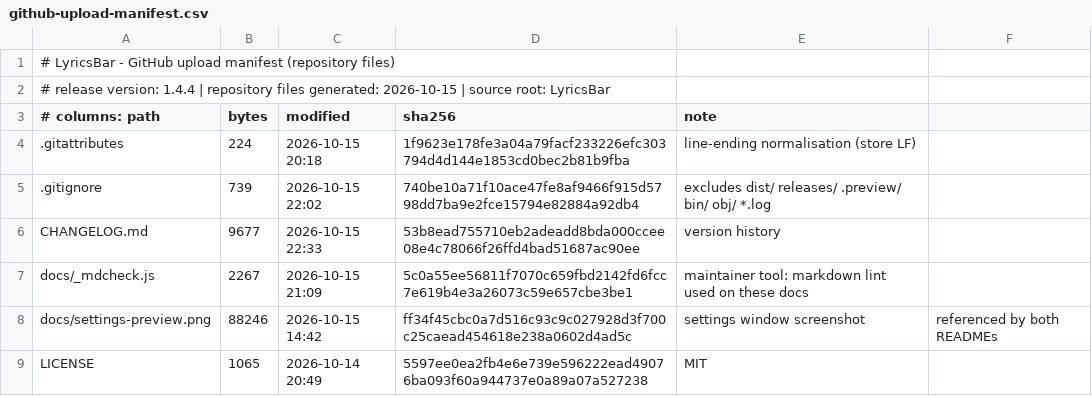
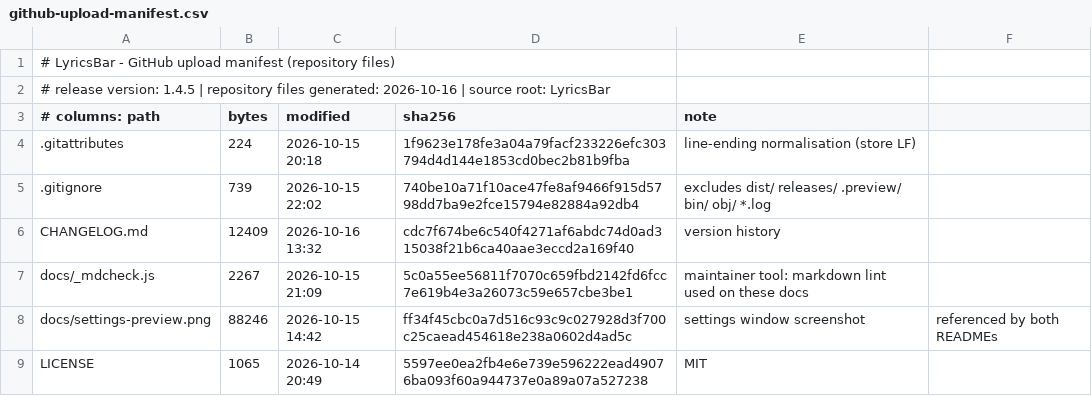
Before and after one commit to me1nky1225/LyricsBar, a CSV file: docs/github-upload-manifest.csv, drawn as a sheet; only a part is shown; the diff covers the shown part only.

```diff
--- a/docs/github-upload-manifest.csv
+++ b/docs/github-upload-manifest.csv
@@ -1,3 +1,3 @@
 # LyricsBar - GitHub upload manifest (repository files)
-# release version: 1.4.4 | repository files generated: 2026-10-15 | source root: LyricsBar
+# release version: 1.4.5 | repository files generated: 2026-10-16 | source root: LyricsBar
 # columns: path,bytes,modified,sha256,note
@@ -5,3 +5,3 @@
 .gitignore,739,2026-10-15 22:02,740be10a71f10ace47fe8af9466f915d5798dd7ba9e2fce15794e82884a92db4,excludes dist/ releases/ .preview/ bin/ obj/ *.log
-CHANGELOG.md,9677,2026-10-15 22:33,53b8ead755710eb2adeadd8bda000ccee08e4c78066f26ffd4bad51687ac90ee,version history
+CHANGELOG.md,12409,2026-10-16 13:32,cdc7f674be6c540f4271af6abdc74d0ad315038f21b6ca40aae3eccd2a169f40,version history
 docs/_mdcheck.js,2267,2026-10-15 21:09,5c0a55ee56811f7070c659fbd2142fd6fcc7e619b4e3a26073c59e657cbe3be1,maintainer tool: markdown lint used on these docs
```
Also changed, not shown: 3 added rows and 20 edited cells elsewhere in this file, 11 other files.
